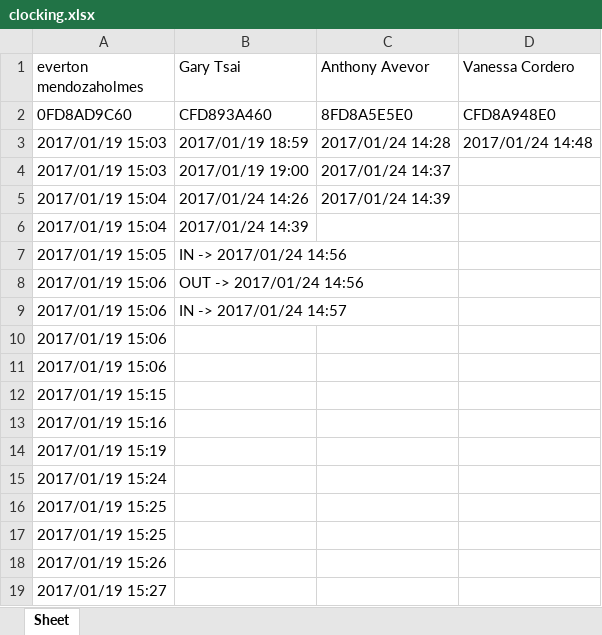
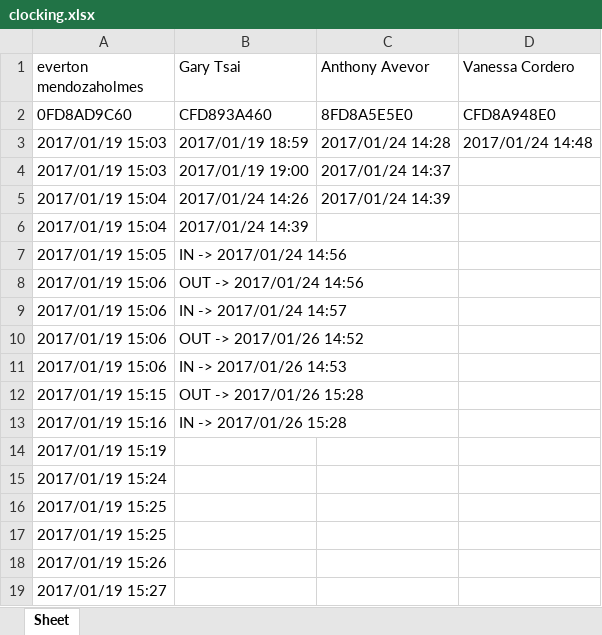
Before and after one commit to learnForMe/summer_project, an Excel workbook: clocking.xlsx, sheet Sheet, drawn as a sheet; only a part is shown; values as stored, in another font and other column widths than the file's, no borders; the diff names each change by its address in the sheet, - before the commit and + after, or states it on an @@ line.

```diff
--- a/clocking.xlsx (sheet Sheet)
+++ b/clocking.xlsx (sheet Sheet)
-B10 (Gary Tsai): (empty)
+B10 (Gary Tsai): OUT -> 2017/01/26 14:52
-B11 (Gary Tsai): (empty)
+B11 (Gary Tsai): IN -> 2017/01/26 14:53
-B12 (Gary Tsai): (empty)
+B12 (Gary Tsai): OUT -> 2017/01/26 15:28
-B13 (Gary Tsai): (empty)
+B13 (Gary Tsai): IN -> 2017/01/26 15:28
```
Also changed, not shown: report.xlsx, 4 other files.
